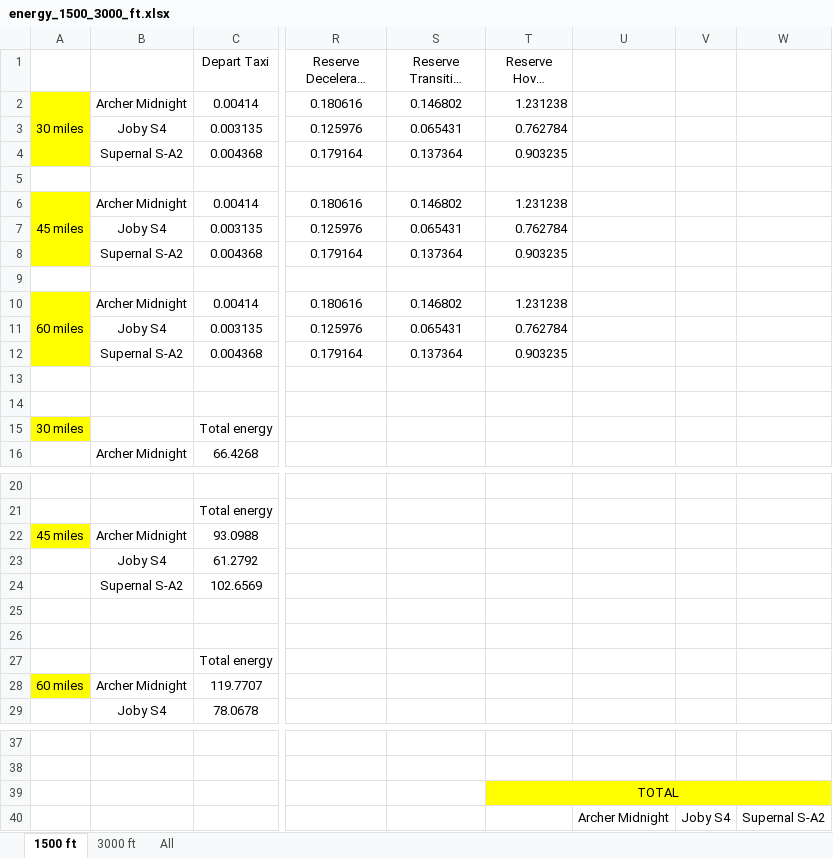
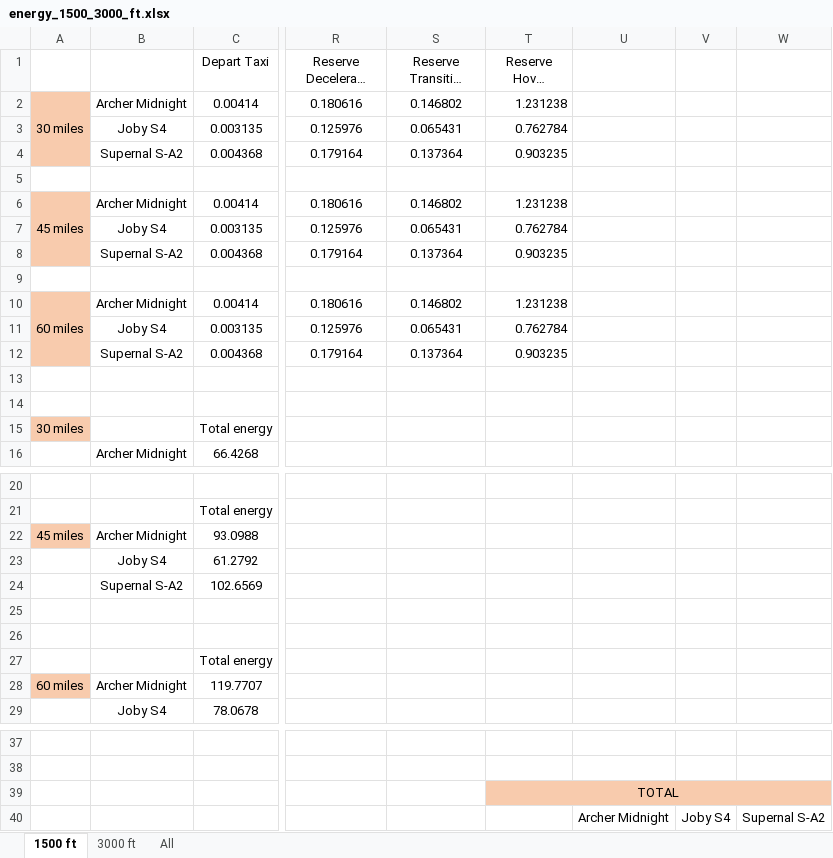
Before and after one commit to starbelt/evtolpy, an Excel workbook: analysis/cfg-case-study/result-summary/energy-analysis/energy_1500_3000_ft.xlsx, sheet 1500 ft, drawn as a sheet; only a part is shown, gaps mark what is left out; long unchanged cells end in …; values as stored, in another font and other column widths than the file's, no borders; charts and pictures not drawn; the diff names each change by its address in the sheet, - before the commit and + after, or states it on an @@ line.

```diff
--- a/analysis/cfg-case-study/result-summary/energy-analysis/energy_1500_3000_ft.xlsx (sheet 1500 ft)
+++ b/analysis/cfg-case-study/result-summary/energy-analysis/energy_1500_3000_ft.xlsx (sheet 1500 ft)
-A2:A4 fill: #FFFF00
+A2:A4 fill: #F8CBAD
-A6:A8 fill: #FFFF00
+A6:A8 fill: #F8CBAD
-A10:A12 fill: #FFFF00
+A10:A12 fill: #F8CBAD
-A15 fill: #FFFF00
+A15 fill: #F8CBAD
-A22 fill: #FFFF00
+A22 fill: #F8CBAD
-A28 fill: #FFFF00
+A28 fill: #F8CBAD
-T39:W39 fill: #FFFF00
+T39:W39 fill: #F8CBAD
```
Also changed, not shown: sheet All, sheet 3000 ft, charts or pictures, analysis/cfg-case-study/result-summary/abu-analysis/detach_after_accelerate_climb_1500_3000_ft.xlsx, analysis/cfg-case-study/result-summary/energy-analysis/energy_SOC_1500_3000_ft.xlsx, 6 other files.
